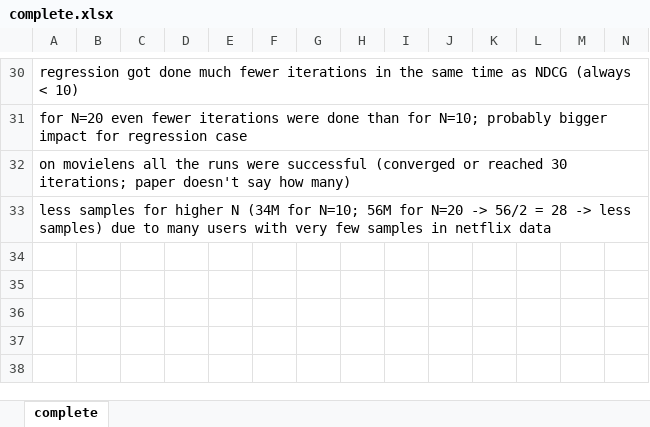
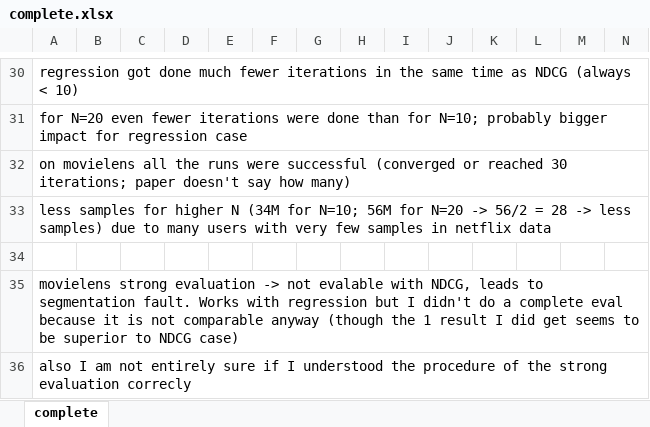
Before and after one commit to helegraf/cofirank, an Excel workbook: results/complete.xlsx, sheet complete, drawn as a sheet; only a part is shown, gaps mark what is left out; values as stored, in another font and other column widths than the file's, no borders; conditional formats not drawn; rows hold the shown columns only; the diff names each change by its address in the sheet, - before the commit and + after, or states it on an @@ line.

```diff
--- a/results/complete.xlsx (sheet complete)
+++ b/results/complete.xlsx (sheet complete)
+row 34: (empty)
+row 35: movielens strong evaluation -> not evalable with NDCG, leads to segmentation fault. Works with regression but I didn't do a complete eval because it is not comparable anyway (though the 1 result I did get seems to be superior to NDCG case)
+row 36: also I am not entirely sure if I understood the procedure of the strong evaluation correcly
```
Also changed, not shown: 1 other file.
